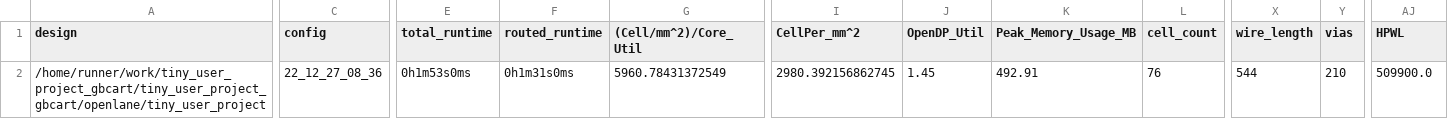
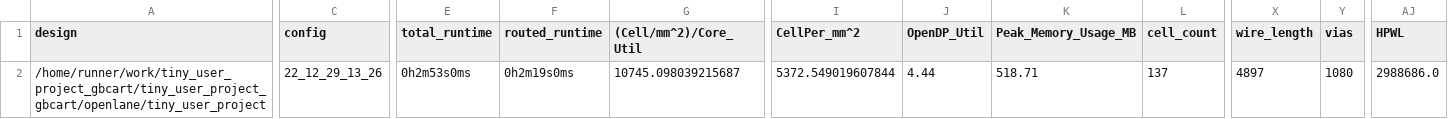
Before and after one commit to mdagois/tiny_user_project_gbcart, a CSV file: signoff/tiny_user_project/metrics.csv, drawn as a sheet; only a part is shown, gaps mark what is left out; the diff covers the shown part only; the diff names each change by its address in the sheet, - before the commit and + after, or states it on an @@ line.

Commit message:
harden project [skip ci]

```diff
--- a/signoff/tiny_user_project/metrics.csv
+++ b/signoff/tiny_user_project/metrics.csv
-C2 (config): 22_12_27_08_36
+C2 (config): 22_12_29_13_26
-E2 (total_runtime): 0h1m53s0ms
+E2 (total_runtime): 0h2m53s0ms
-F2 (routed_runtime): 0h1m31s0ms
+F2 (routed_runtime): 0h2m19s0ms
-G2 ((Cell/mm^2)/Core_Util): 5960.78431372549
+G2 ((Cell/mm^2)/Core_Util): 10745.098039215687
-I2 (CellPer_mm^2): 2980.392156862745
+I2 (CellPer_mm^2): 5372.549019607844
-J2 (OpenDP_Util): 1.45
+J2 (OpenDP_Util): 4.44
-K2 (Peak_Memory_Usage_MB): 492.91
+K2 (Peak_Memory_Usage_MB): 518.71
-L2 (cell_count): 76
+L2 (cell_count): 137
-X2 (wire_length): 544
+X2 (wire_length): 4897
-Y2 (vias): 210
+Y2 (vias): 1080
-AJ2 (HPWL): 509900.0
+AJ2 (HPWL): 2988686.0
```
Also changed, not shown: 19 edited cells elsewhere in this file, signoff/user_project_wrapper/metrics.csv, 28 other files.
